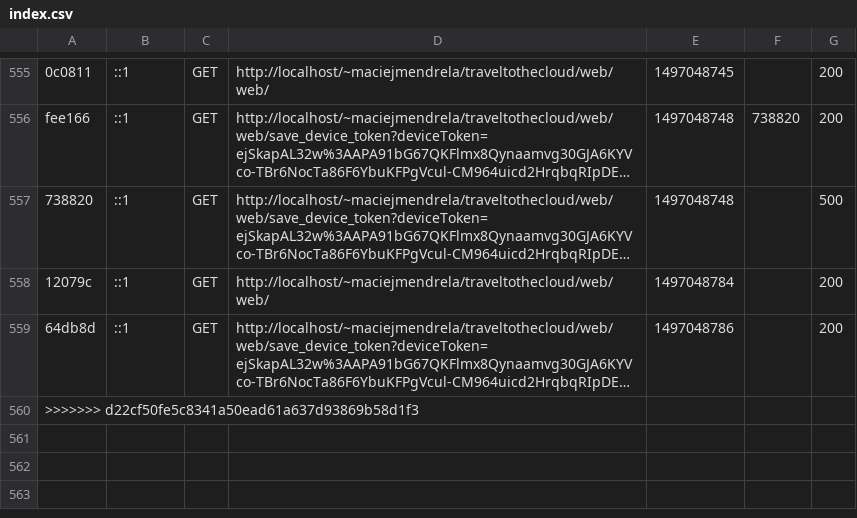
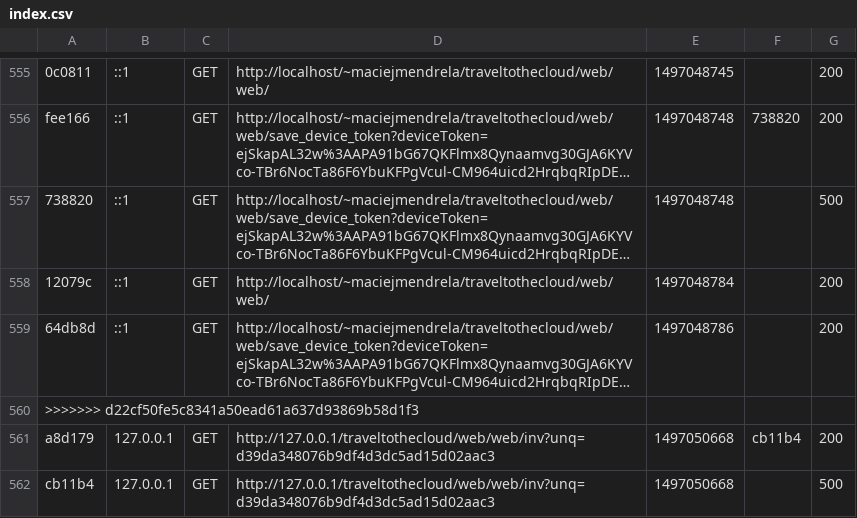
Before and after one commit to yasiumaster/traveltothecloud, a CSV file: web/app/cache/dev/profiler/index.csv, drawn as a sheet; only a part is shown, gaps mark what is left out; long unchanged cells end in …; the diff names each change by its address in the sheet, - before the commit and + after, or states it on an @@ line.

```diff
--- a/web/app/cache/dev/profiler/index.csv
+++ b/web/app/cache/dev/profiler/index.csv
+row 561: a8d179 | 127.0.0.1 | GET | http://127.0.0.1/traveltothecloud/web/web/inv?unq=d39da348076b9df4d3dc5ad15d02aac3 | 1497050668 | cb11b4 | 200
+row 562: cb11b4 | 127.0.0.1 | GET | http://127.0.0.1/traveltothecloud/web/web/inv?unq=d39da348076b9df4d3dc5ad15d02aac3 | 1497050668 |  | 500
```
Also changed, not shown: 2 other files.
